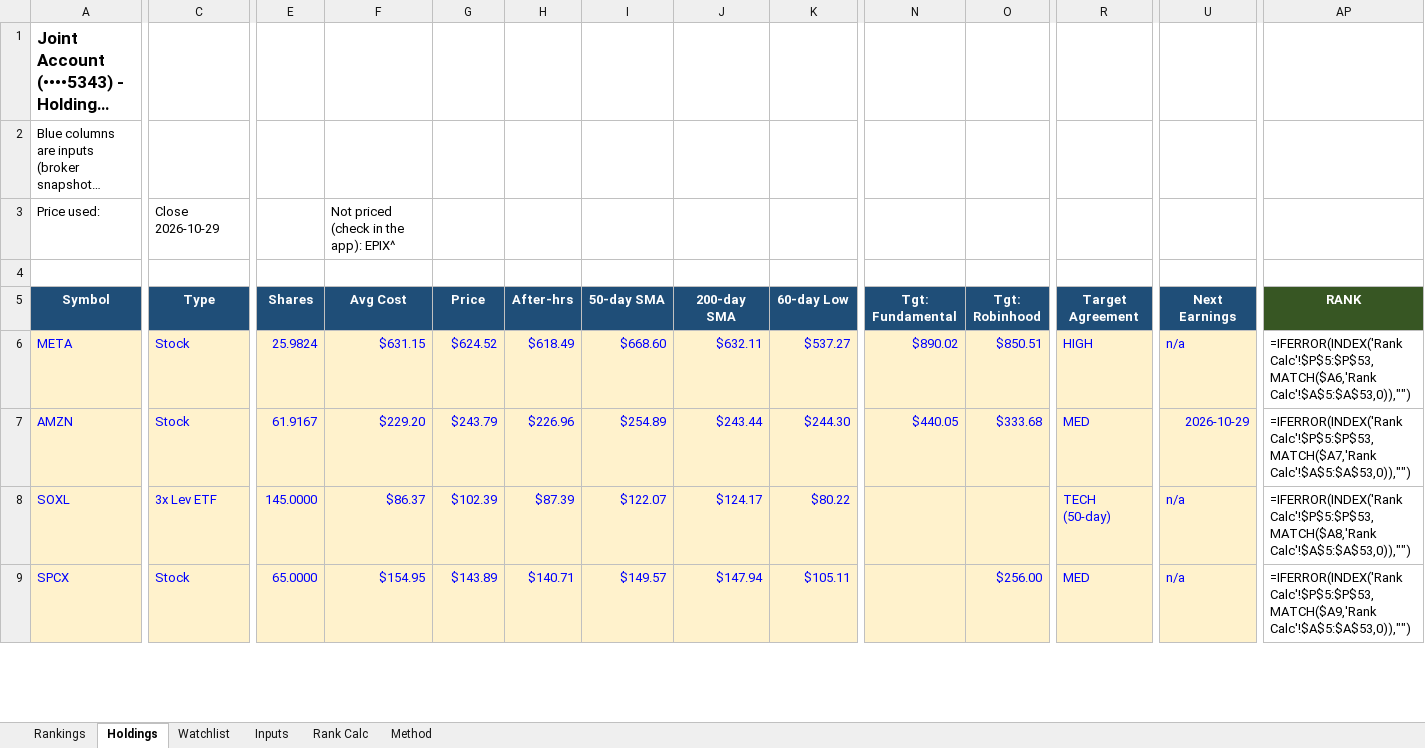
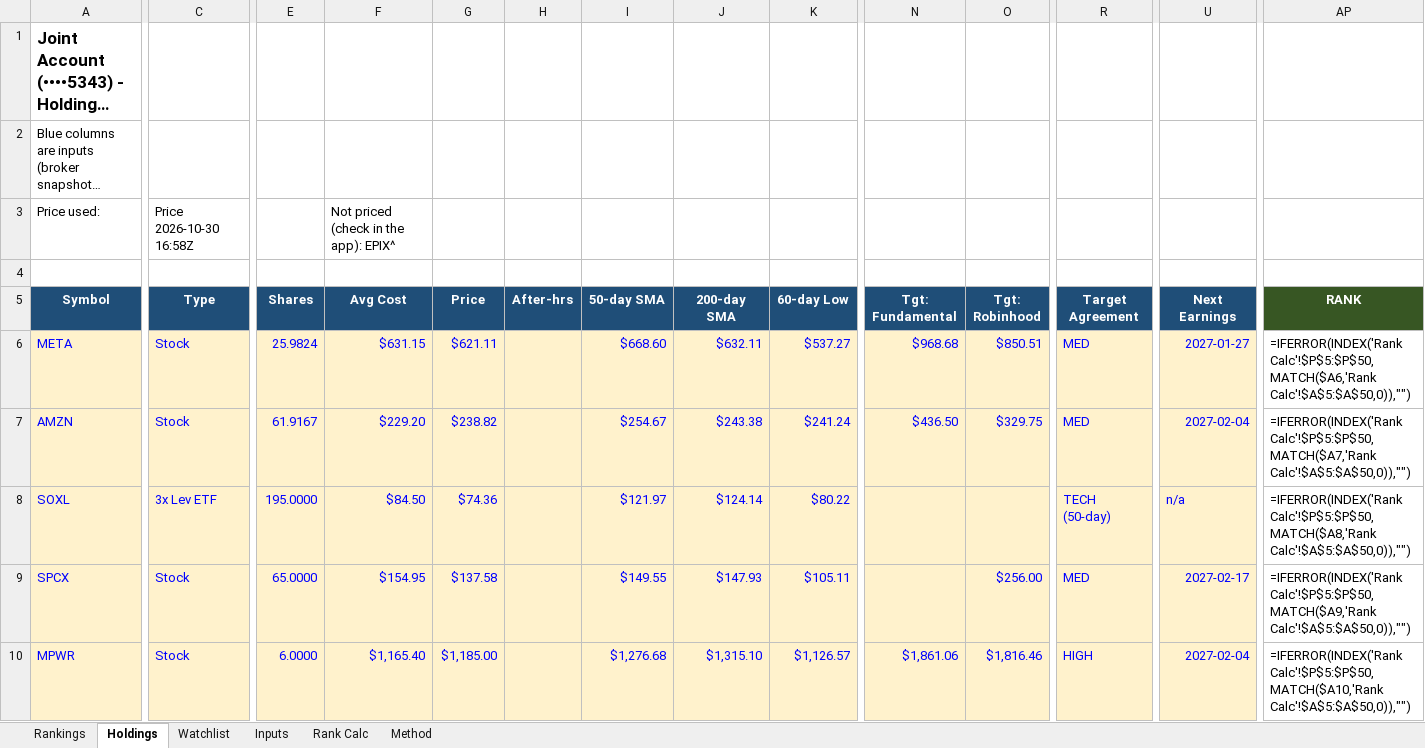
Before and after one commit to Bart-AIG/stock-autopilot, an Excel workbook: joint_portfolio_tracker.xlsx, sheet Holdings, drawn as a sheet; only a part is shown, gaps mark what is left out; long unchanged cells end in …; values as stored, in another font and other column widths than the file's, no borders; formulas without a stored value are shown as written; conditional formats not drawn; rows hold the shown columns only; the diff covers the shown part only; the diff names each change by its address in the sheet, - before the commit and + after, or states it on an @@ line.

```diff
--- a/joint_portfolio_tracker.xlsx (sheet Holdings)
+++ b/joint_portfolio_tracker.xlsx (sheet Holdings)
-C3 (Type): Close 2026-10-29
+C3 (Type): Price 2026-10-30 16:58Z
-G6 (Price): $624.52
+G6 (Price): $621.11
-H6 (After-hrs): $618.49
+H6 (After-hrs): (empty)
-N6 (Tgt: Fundamental): $890.02
+N6 (Tgt: Fundamental): $968.68
-R6 (Target Agreement): HIGH
+R6 (Target Agreement): MED
-U6 (Next Earnings): n/a
+U6 (Next Earnings): 2027-01-27
-AP6 (RANK): =IFERROR(INDEX('Rank Calc'!$P$5:$P$53,MATCH($A6,'Rank Calc'!$A$5:$A$53,0)),"")
+AP6 (RANK): =IFERROR(INDEX('Rank Calc'!$P$5:$P$50,MATCH($A6,'Rank Calc'!$A$5:$A$50,0)),"")
-G7 (Price): $243.79
+G7 (Price): $238.82
-H7 (After-hrs): $226.96
+H7 (After-hrs): (empty)
-I7 (50-day SMA): $254.89
+I7 (50-day SMA): $254.67
-J7 (200-day SMA): $243.44
+J7 (200-day SMA): $243.38
-K7 (60-day Low): $244.30
+K7 (60-day Low): $241.24
-N7 (Tgt: Fundamental): $440.05
+N7 (Tgt: Fundamental): $436.50
-O7 (Tgt: Robinhood): $333.68
+O7 (Tgt: Robinhood): $329.75
-U7 (Next Earnings): 2026-10-29
+U7 (Next Earnings): 2027-02-04
-AP7 (RANK): =IFERROR(INDEX('Rank Calc'!$P$5:$P$53,MATCH($A7,'Rank Calc'!$A$5:$A$53,0)),"")
+AP7 (RANK): =IFERROR(INDEX('Rank Calc'!$P$5:$P$50,MATCH($A7,'Rank Calc'!$A$5:$A$50,0)),"")
-E8 (Shares): 145.0000
+E8 (Shares): 195.0000
-F8 (Avg Cost): $86.37
+F8 (Avg Cost): $84.50
-G8 (Price): $102.39
+G8 (Price): $74.36
-H8 (After-hrs): $87.39
+H8 (After-hrs): (empty)
-I8 (50-day SMA): $122.07
+I8 (50-day SMA): $121.97
-J8 (200-day SMA): $124.17
+J8 (200-day SMA): $124.14
-AP8 (RANK): =IFERROR(INDEX('Rank Calc'!$P$5:$P$53,MATCH($A8,'Rank Calc'!$A$5:$A$53,0)),"")
+AP8 (RANK): =IFERROR(INDEX('Rank Calc'!$P$5:$P$50,MATCH($A8,'Rank Calc'!$A$5:$A$50,0)),"")
-G9 (Price): $143.89
+G9 (Price): $137.58
-H9 (After-hrs): $140.71
+H9 (After-hrs): (empty)
-I9 (50-day SMA): $149.57
+I9 (50-day SMA): $149.55
-J9 (200-day SMA): $147.94
+J9 (200-day SMA): $147.93
-U9 (Next Earnings): n/a
+U9 (Next Earnings): 2027-02-17
-AP9 (RANK): =IFERROR(INDEX('Rank Calc'!$P$5:$P$53,MATCH($A9,'Rank Calc'!$A$5:$A$53,0)),"")
+AP9 (RANK): =IFERROR(INDEX('Rank Calc'!$P$5:$P$50,MATCH($A9,'Rank Calc'!$A$5:$A$50,0)),"")
+row 10: MPWR | Stock | 6.0000 | $1,165.40 | $1,185.00 |  | $1,276.68 | $1,315.10 | $1,126.57 | $1,861.06 | $1,816.46 | HIGH | 2027-02-04 | =IFERROR(INDEX('Rank Calc'!$P$5:$P$50,MATCH($A10,'Rank Calc'!$A$5:$A$50,0)),"")
```
Also changed, not shown: 2 added rows, 3 removed rows and 138 edited cells elsewhere in this sheet, sheet Watchlist, sheet Rankings, sheet Rank Calc, sheet Inputs, 7 other files.
